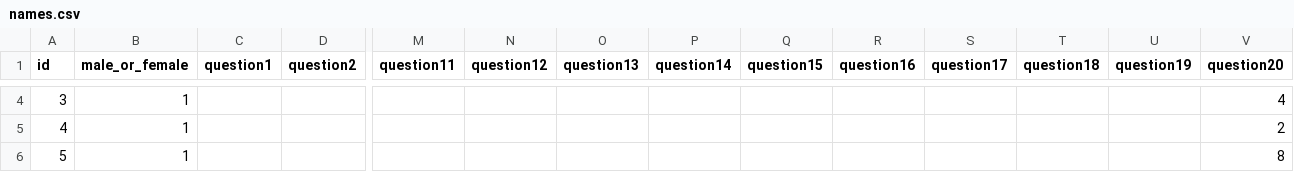
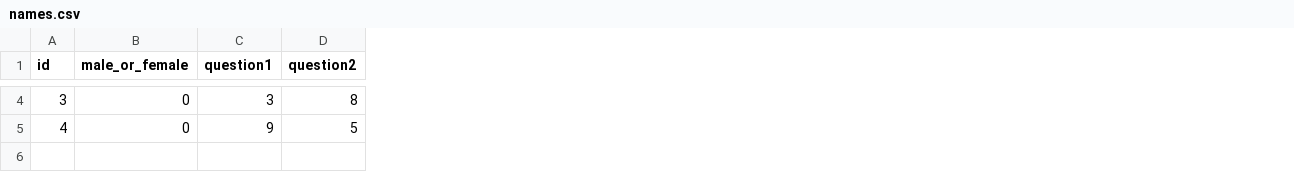
Before and after one commit to abhijithneilabraham/Reccomender-Systems, a CSV file: names.csv, drawn as a sheet; only a part is shown, gaps mark what is left out; rows hold the shown columns only; the diff covers the shown part only; the diff names each change by its address in the sheet, - before the commit and + after, or states it on an @@ line.

```diff
--- a/names.csv
+++ b/names.csv
-column M (question11), empty
-column N (question12), empty
-column O (question13), empty
-column P (question14), empty
-column Q (question15), empty
-column R (question16), empty
-column S (question17), empty
-column T (question18), empty
-column U (question19), empty
-column V (question20), rows 4-5: 4 | 2
-B4:B5 (male_or_female): 1
+B4:B5 (male_or_female): 0
-C4 (question1): (empty)
+C4 (question1): 3
-D4 (question2): (empty)
+D4 (question2): 8
-C5 (question1): (empty)
+C5 (question1): 9
-D5 (question2): (empty)
+D5 (question2): 5
-row 6: 5 | 1 |  |  |  |  |  |  |  |  |  |  |  | 8
```
Also changed, not shown: 37 edited cells elsewhere in this file, 1 other file.
